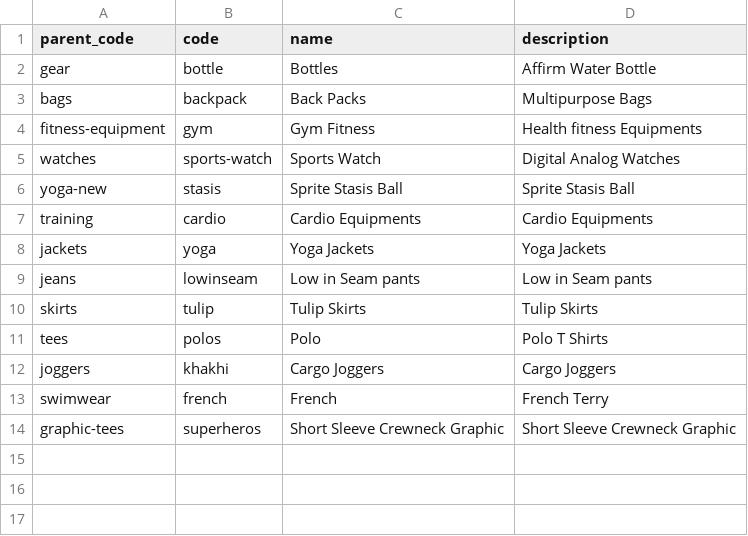
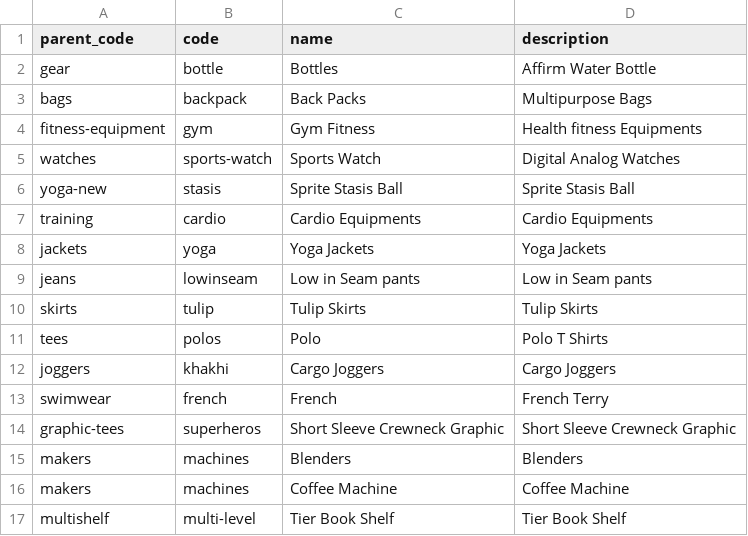
Before and after one commit to akumar-nisum-com/ajjayhierarchy, a CSV file: Trendzy-SubCategory.csv, drawn as a sheet.

Commit message:
added sub cage

```diff
--- a/Trendzy-SubCategory.csv
+++ b/Trendzy-SubCategory.csv
@@ -14 +14,4 @@ swimwear,french,French ,French Terry
 graphic-tees,superheros,Short Sleeve Crewneck Graphic,Short Sleeve Crewneck Graphic
+makers,machines,Blenders,Blenders
+makers,machines,Coffee Machine,Coffee Machine
+multishelf,multi-level,Tier Book Shelf,Tier Book Shelf
```
